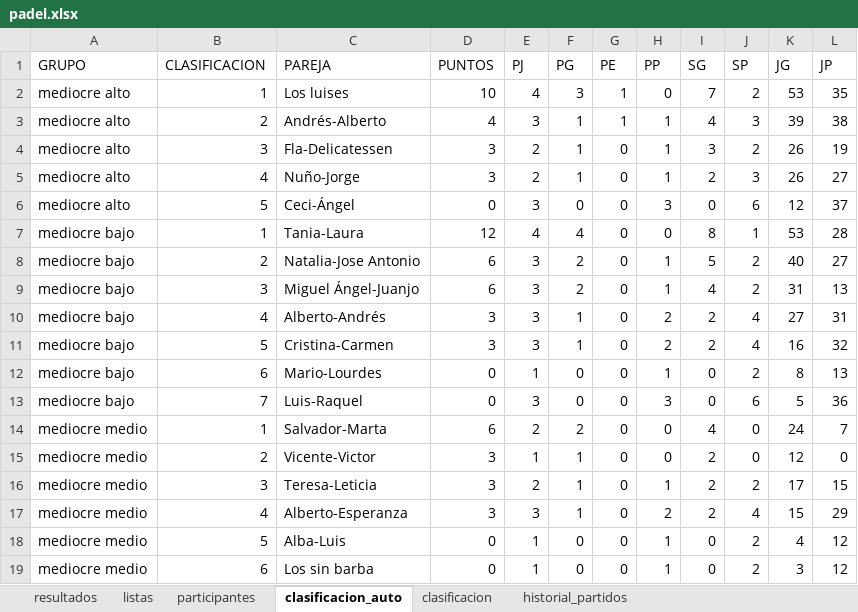
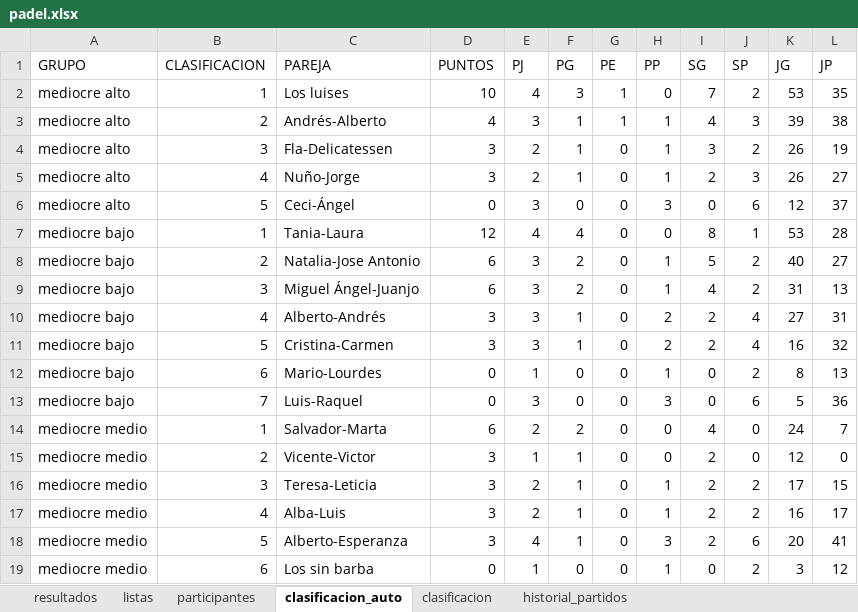
Before and after one commit to lcalle268/campeonato-padel, an Excel workbook: padel.xlsx, sheet clasificacion_auto, drawn as a sheet; values as stored, in another font and other column widths than the file's, no borders; removed rows and columns are numbered as before the commit, all else as after; the diff names each change by its address in the sheet, - before the commit and + after, or states it on an @@ line.

```diff
--- a/padel.xlsx (sheet clasificacion_auto)
+++ b/padel.xlsx (sheet clasificacion_auto)
+row 17: mediocre medio | 4 | Alba-Luis | 3 | 2 | 1 | 0 | 1 | 2 | 2 | 16 | 17
-B18 (CLASIFICACION): 4
+B18 (CLASIFICACION): 5
-E18 (PJ): 3
+E18 (PJ): 4
-H18 (PP): 2
+H18 (PP): 3
-J18 (SP): 4
+J18 (SP): 6
-K18 (JG): 15
+K18 (JG): 20
-L18 (JP): 29
+L18 (JP): 41
-row 18: mediocre medio | 5 | Alba-Luis | 0 | 1 | 0 | 0 | 1 | 0 | 2 | 4 | 12
```
Also changed, not shown: sheet historial_partidos, sheet clasificacion, sheet resultados.
